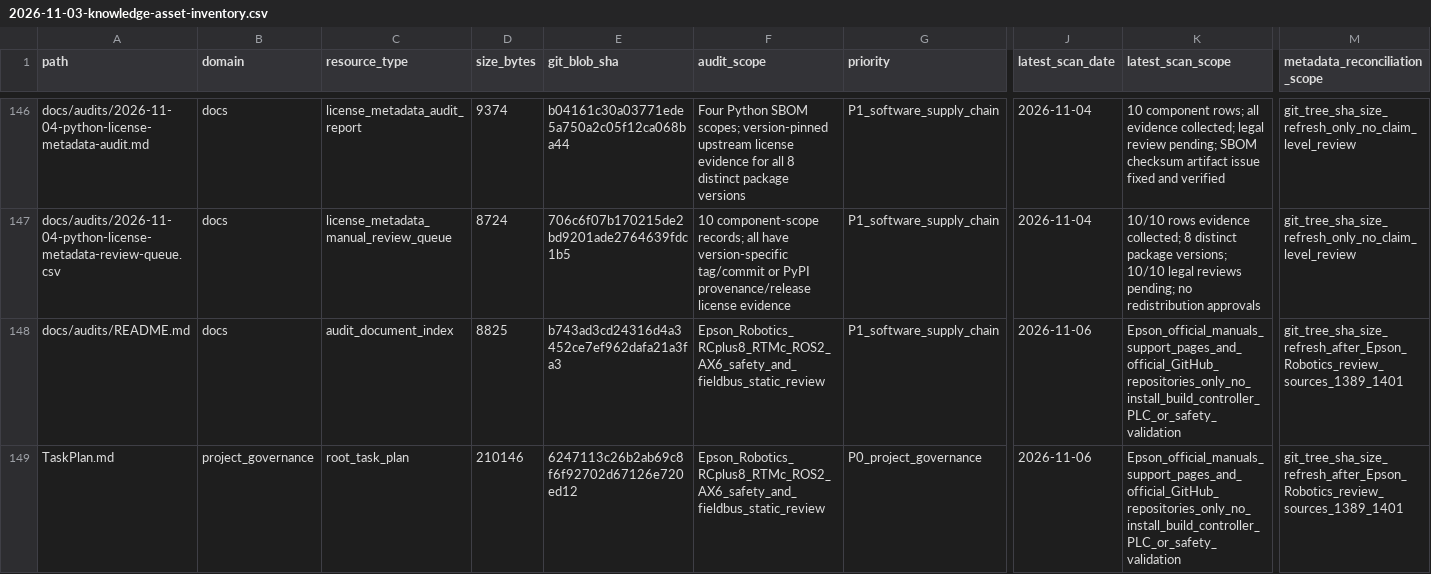
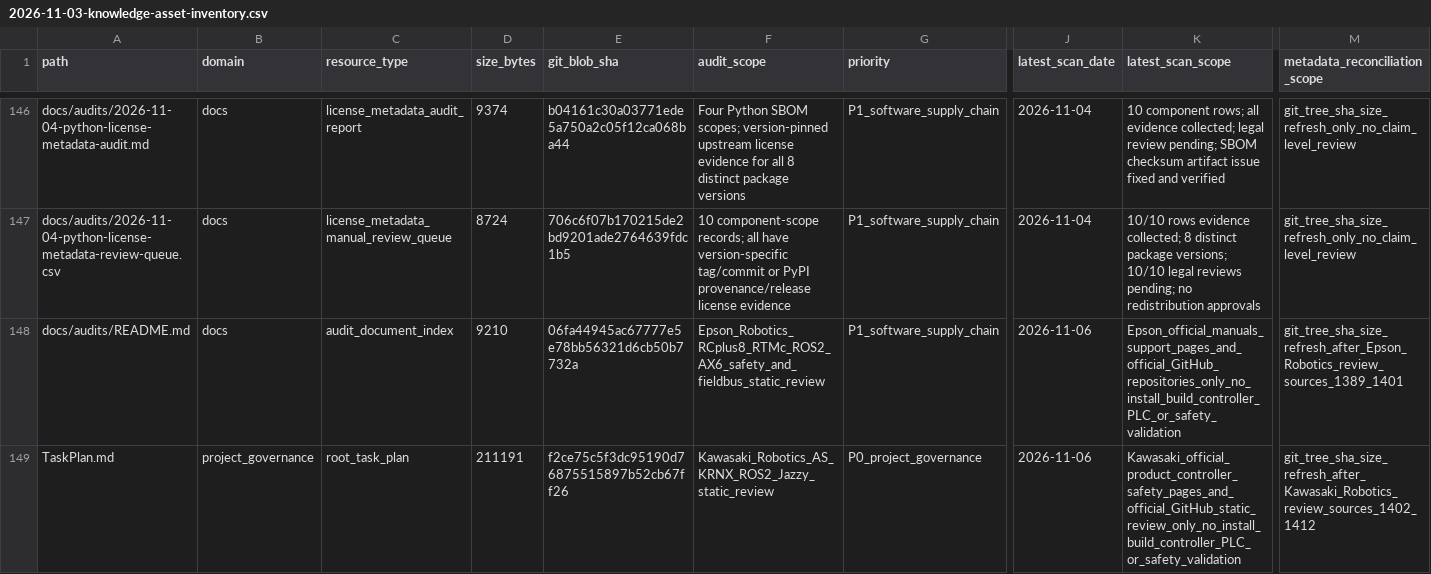
Before and after one commit to rexyll/robot_knowledgebasement, a CSV file: docs/audits/2026-11-03-knowledge-asset-inventory.csv, drawn as a sheet; only a part is shown, gaps mark what is left out; the diff covers the shown part only; the diff names each change by its address in the sheet, - before the commit and + after, or states it on an @@ line.

Commit message:
audit: refresh asset inventory for Kawasaki Robotics review

```diff
--- a/docs/audits/2026-11-03-knowledge-asset-inventory.csv
+++ b/docs/audits/2026-11-03-knowledge-asset-inventory.csv
-D148 (size_bytes): 8825
+D148 (size_bytes): 9210
-E148 (git_blob_sha): b743ad3cd24316d4a3452ce7ef962dafa21a3fa3
+E148 (git_blob_sha): 06fa44945ac67777e5e78bb56321d6cb50b7732a
-D149 (size_bytes): 210146
+D149 (size_bytes): 211191
-E149 (git_blob_sha): 6247113c26b2ab69c8f6f92702d67126e720ed12
+E149 (git_blob_sha): f2ce75c5f3dc95190d76875515897b52cb67ff26
-F149 (audit_scope): Epson_Robotics_RCplus8_RTMc_ROS2_AX6_safety_and_fieldbus_static_review
+F149 (audit_scope): Kawasaki_Robotics_AS_KRNX_ROS2_Jazzy_static_review
-K149 (latest_scan_scope): Epson_official_manuals_support_pages_and_official_GitHub_repositories_only_no_install_build_controller_PLC_or_safety_validation
+K149 (latest_scan_scope): Kawasaki_official_product_controller_safety_pages_and_official_GitHub_static_review_only_no_install_build_controller_PLC_or_safety_validation
-M149 (metadata_reconciliation_scope): git_tree_sha_size_refresh_after_Epson_Robotics_review_sources_1389_1401
+M149 (metadata_reconciliation_scope): git_tree_sha_size_refresh_after_Kawasaki_Robotics_review_sources_1402_1412
```
Also changed, not shown: 2 added rows and 20 edited cells elsewhere in this file.
